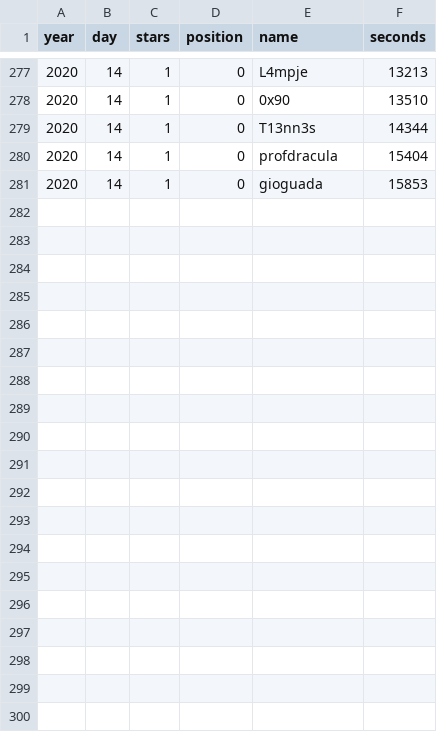
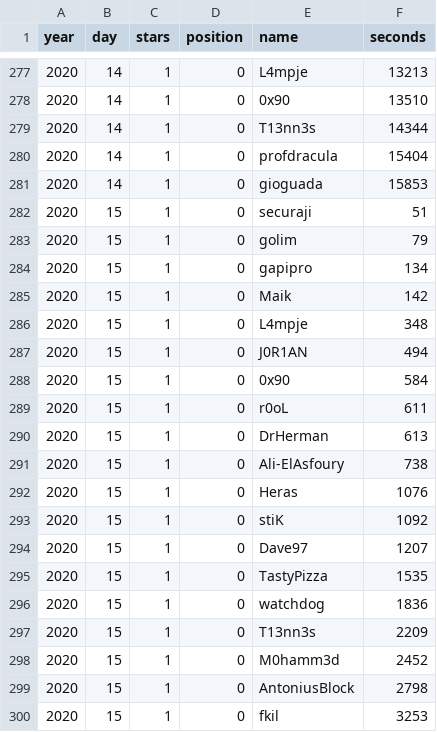
Before and after one commit to credmp/credmp.github.io, a TSV file: writeups/advent-of-ctf/stats/scores.tsv, drawn as a sheet; only a part is shown, gaps mark what is left out.

Commit message:
Stats for day 15

```diff
--- a/writeups/advent-of-ctf/stats/scores.tsv
+++ b/writeups/advent-of-ctf/stats/scores.tsv
@@ -281 +281,20 @@ year	day	stars	position	name	seconds
 2020	14	1	0	gioguada	15853
+2020	15	1	0	securaji	51
+2020	15	1	0	golim	79
+2020	15	1	0	gapipro	134
+2020	15	1	0	Maik	142
+2020	15	1	0	L4mpje	348
+2020	15	1	0	J0R1AN	494
+2020	15	1	0	0x90	584
+2020	15	1	0	r0oL	611
+2020	15	1	0	DrHerman	613
+2020	15	1	0	Ali-ElAsfoury	738
+2020	15	1	0	Heras	1076
+2020	15	1	0	stiK	1092
+2020	15	1	0	Dave97	1207
+2020	15	1	0	TastyPizza	1535
+2020	15	1	0	watchdog	1836
+2020	15	1	0	T13nn3s	2209
+2020	15	1	0	M0hamm3d	2452
+2020	15	1	0	AntoniusBlock	2798
+2020	15	1	0	fkil	3253
```
